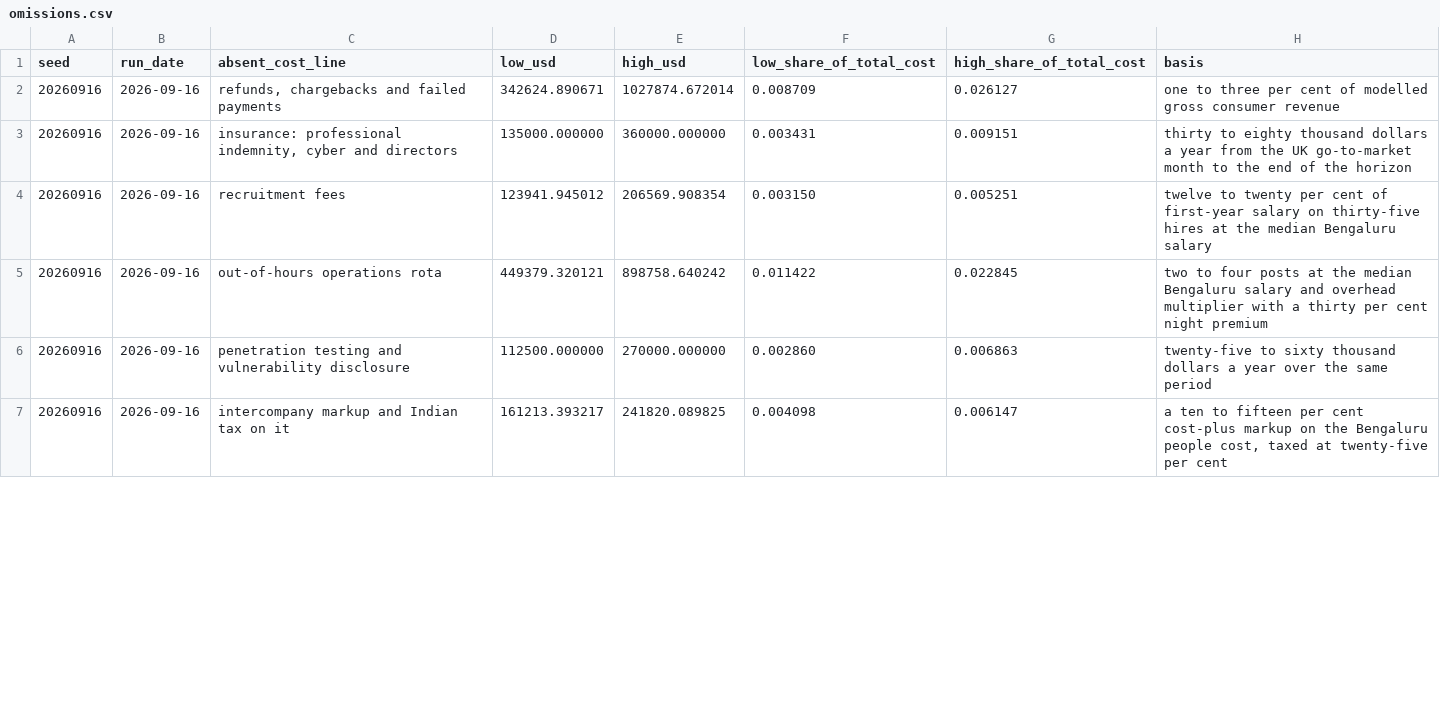
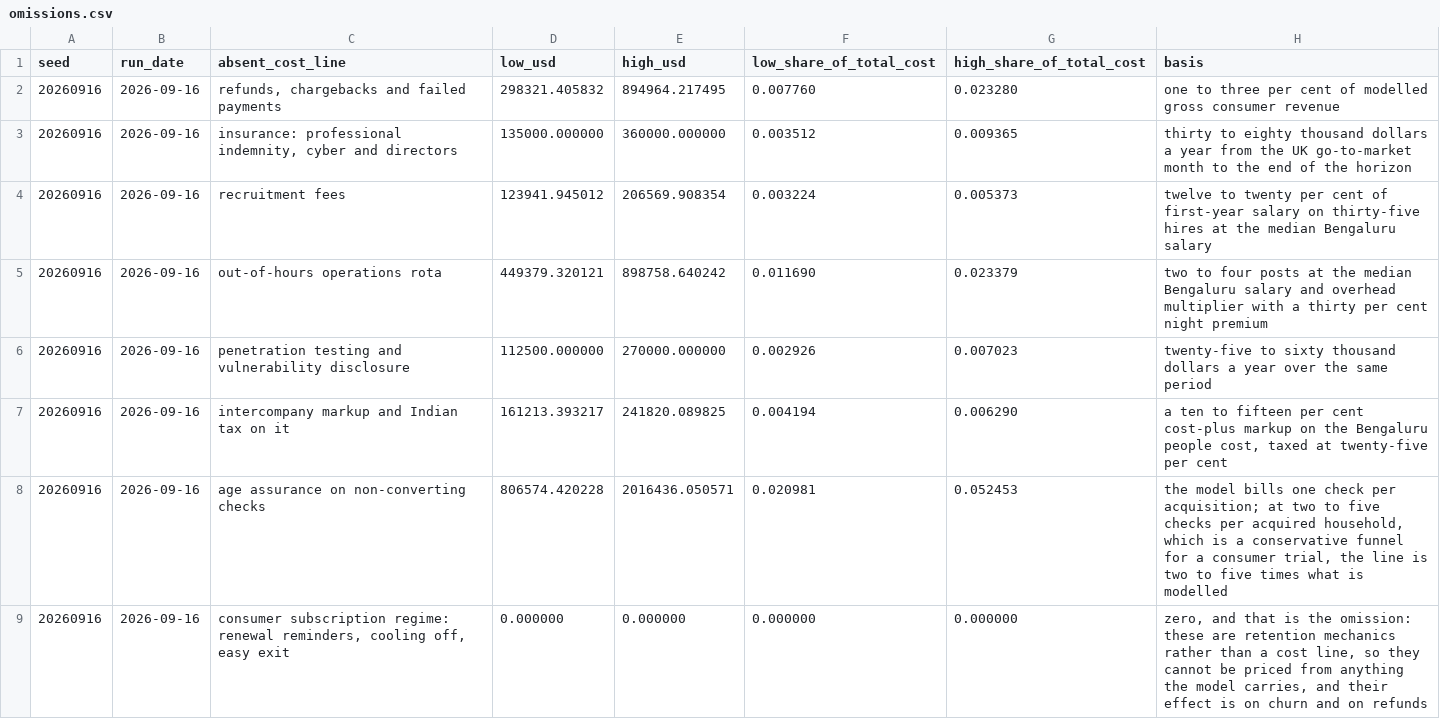
Before and after one commit to sharan50/AI.tutor, a CSV file: econ/out/omissions.csv, drawn as a sheet; only a part is shown; the diff covers the shown part only.

```diff
--- a/econ/out/omissions.csv
+++ b/econ/out/omissions.csv
@@ -1,7 +1,9 @@
 seed,run_date,absent_cost_line,low_usd,high_usd,low_share_of_total_cost,high_share_of_total_cost,basis
-20260916,2026-09-16,"refunds, chargebacks and failed payments",342624.890671,1027874.672014,0.008709,0.026127,one to three per cent of modelled gross consumer revenue
-20260916,2026-09-16,"insurance: professional indemnity, cyber and directors",135000.000000,360000.000000,0.003431,0.009151,thirty to eighty thousand dollars a year from the UK go-to-market month to the end of the horizon
-20260916,2026-09-16,recruitment fees,123941.945012,206569.908354,0.003150,0.005251,twelve to twenty per cent of first-year salary on thirty-five hires at the median Bengaluru salary
-20260916,2026-09-16,out-of-hours operations rota,449379.320121,898758.640242,0.011422,0.022845,two to four posts at the median Bengaluru salary and overhead multiplier with a thirty per cent night premium
-20260916,2026-09-16,penetration testing and vulnerability disclosure,112500.000000,270000.000000,0.002860,0.006863,twenty-five to sixty thousand dollars a year over the same period
-20260916,2026-09-16,intercompany markup and Indian tax on it,161213.393217,241820.089825,0.004098,0.006147,"a ten to fifteen per cent cost-plus markup on the Bengaluru people cost, taxed at twenty-five per cent"
+20260916,2026-09-16,"refunds, chargebacks and failed payments",298321.405832,894964.217495,0.007760,0.023280,one to three per cent of modelled gross consumer revenue
+20260916,2026-09-16,"insurance: professional indemnity, cyber and directors",135000.000000,360000.000000,0.003512,0.009365,thirty to eighty thousand dollars a year from the UK go-to-market month to the end of the horizon
+20260916,2026-09-16,recruitment fees,123941.945012,206569.908354,0.003224,0.005373,twelve to twenty per cent of first-year salary on thirty-five hires at the median Bengaluru salary
+20260916,2026-09-16,out-of-hours operations rota,449379.320121,898758.640242,0.011690,0.023379,two to four posts at the median Bengaluru salary and overhead multiplier with a thirty per cent night premium
+20260916,2026-09-16,penetration testing and vulnerability disclosure,112500.000000,270000.000000,0.002926,0.007023,twenty-five to sixty thousand dollars a year over the same period
+20260916,2026-09-16,intercompany markup and Indian tax on it,161213.393217,241820.089825,0.004194,0.006290,"a ten to fifteen per cent cost-plus markup on the Bengaluru people cost, taxed at twenty-five per cent"
+20260916,2026-09-16,age assurance on non-converting checks,806574.420228,2016436.050571,0.020981,0.052453,"the model bills one check per acquisition; at two to five checks per acquired household, which is a conservative funnel for a consumer trial, the line is two to five times what is modelled"
+20260916,2026-09-16,"consumer subscription regime: renewal reminders, cooling off, easy exit",0.000000,0.000000,0.000000,0.000000,"zero, and that is the omission: these are retention mechanics rather than a cost line, so they cannot be priced from anything the model carries, and their effect is on churn and on refunds"
```
Also changed, not shown: 1 added row and 7 edited cells elsewhere in this file, econ/out/cohorts.csv, econ/out/constants.csv, 11 other files.
